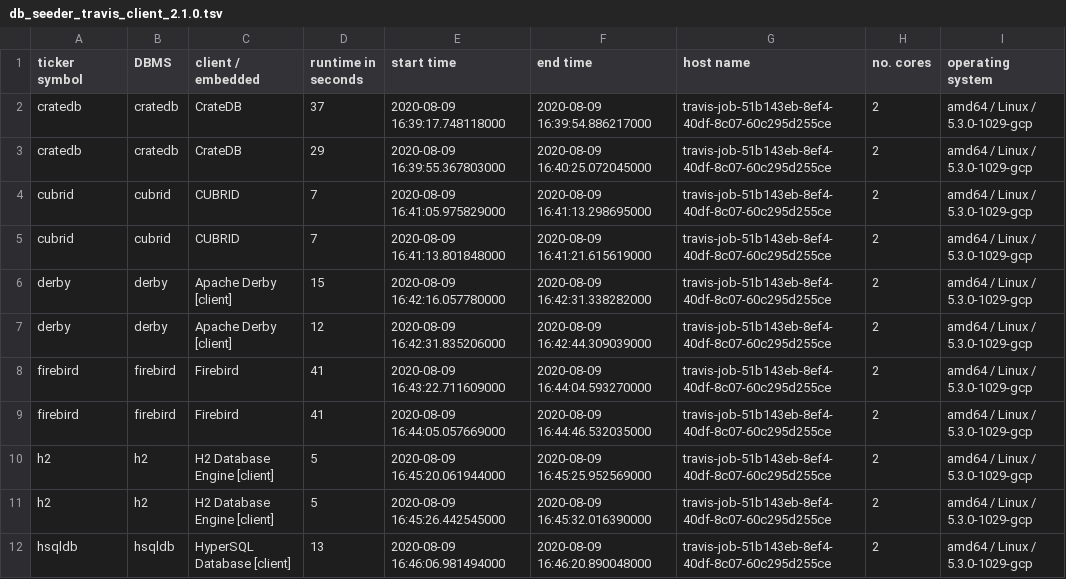
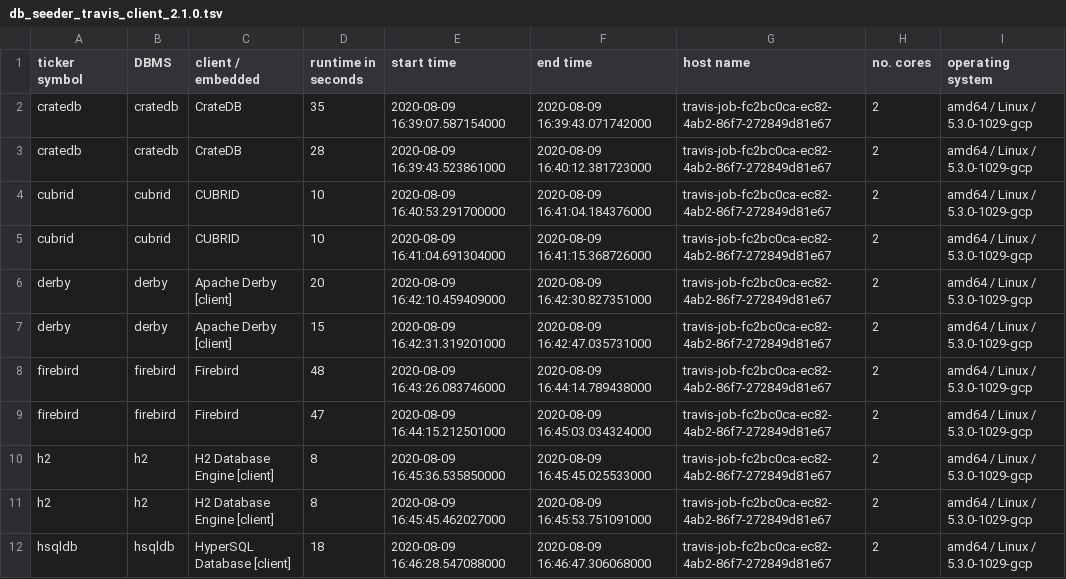
Before and after one commit to KonnexionsGmbH/db_seeder, a TSV file: resources/statistics/db_seeder_travis_client_2.1.0.tsv, drawn as a sheet; only a part is shown; the diff covers the shown part only.

Commit message:
Travis update: 09.08.2020 17:17:16 (Build 307)
[skip ci]

```diff
--- a/resources/statistics/db_seeder_travis_client_2.1.0.tsv
+++ b/resources/statistics/db_seeder_travis_client_2.1.0.tsv
@@ -1,12 +1,12 @@
 ticker symbol	DBMS	client / embedded	runtime in seconds	start time	end time	host name	no. cores	operating system
-cratedb	cratedb	CrateDB	37	2020-08-09 16:39:17.748118000	2020-08-09 16:39:54.886217000	travis-job-51b143eb-8ef4-40df-8c07-60c295d255ce	2	amd64 / Linux / 5.3.0-1029-gcp
-cratedb	cratedb	CrateDB	29	2020-08-09 16:39:55.367803000	2020-08-09 16:40:25.072045000	travis-job-51b143eb-8ef4-40df-8c07-60c295d255ce	2	amd64 / Linux / 5.3.0-1029-gcp
-cubrid	cubrid	CUBRID	7	2020-08-09 16:41:05.975829000	2020-08-09 16:41:13.298695000	travis-job-51b143eb-8ef4-40df-8c07-60c295d255ce	2	amd64 / Linux / 5.3.0-1029-gcp
-cubrid	cubrid	CUBRID	7	2020-08-09 16:41:13.801848000	2020-08-09 16:41:21.615619000	travis-job-51b143eb-8ef4-40df-8c07-60c295d255ce	2	amd64 / Linux / 5.3.0-1029-gcp
-derby	derby	Apache Derby [client]	15	2020-08-09 16:42:16.057780000	2020-08-09 16:42:31.338282000	travis-job-51b143eb-8ef4-40df-8c07-60c295d255ce	2	amd64 / Linux / 5.3.0-1029-gcp
-derby	derby	Apache Derby [client]	12	2020-08-09 16:42:31.835206000	2020-08-09 16:42:44.309039000	travis-job-51b143eb-8ef4-40df-8c07-60c295d255ce	2	amd64 / Linux / 5.3.0-1029-gcp
-firebird	firebird	Firebird	41	2020-08-09 16:43:22.711609000	2020-08-09 16:44:04.593270000	travis-job-51b143eb-8ef4-40df-8c07-60c295d255ce	2	amd64 / Linux / 5.3.0-1029-gcp
-firebird	firebird	Firebird	41	2020-08-09 16:44:05.057669000	2020-08-09 16:44:46.532035000	travis-job-51b143eb-8ef4-40df-8c07-60c295d255ce	2	amd64 / Linux / 5.3.0-1029-gcp
-h2	h2	H2 Database Engine [client]	5	2020-08-09 16:45:20.061944000	2020-08-09 16:45:25.952569000	travis-job-51b143eb-8ef4-40df-8c07-60c295d255ce	2	amd64 / Linux / 5.3.0-1029-gcp
-h2	h2	H2 Database Engine [client]	5	2020-08-09 16:45:26.442545000	2020-08-09 16:45:32.016390000	travis-job-51b143eb-8ef4-40df-8c07-60c295d255ce	2	amd64 / Linux / 5.3.0-1029-gcp
-hsqldb	hsqldb	HyperSQL Database [client]	13	2020-08-09 16:46:06.981494000	2020-08-09 16:46:20.890048000	travis-job-51b143eb-8ef4-40df-8c07-60c295d255ce	2	amd64 / Linux / 5.3.0-1029-gcp
+cratedb	cratedb	CrateDB	35	2020-08-09 16:39:07.587154000	2020-08-09 16:39:43.071742000	travis-job-fc2bc0ca-ec82-4ab2-86f7-272849d81e67	2	amd64 / Linux / 5.3.0-1029-gcp
+cratedb	cratedb	CrateDB	28	2020-08-09 16:39:43.523861000	2020-08-09 16:40:12.381723000	travis-job-fc2bc0ca-ec82-4ab2-86f7-272849d81e67	2	amd64 / Linux / 5.3.0-1029-gcp
+cubrid	cubrid	CUBRID	10	2020-08-09 16:40:53.291700000	2020-08-09 16:41:04.184376000	travis-job-fc2bc0ca-ec82-4ab2-86f7-272849d81e67	2	amd64 / Linux / 5.3.0-1029-gcp
+cubrid	cubrid	CUBRID	10	2020-08-09 16:41:04.691304000	2020-08-09 16:41:15.368726000	travis-job-fc2bc0ca-ec82-4ab2-86f7-272849d81e67	2	amd64 / Linux / 5.3.0-1029-gcp
+derby	derby	Apache Derby [client]	20	2020-08-09 16:42:10.459409000	2020-08-09 16:42:30.827351000	travis-job-fc2bc0ca-ec82-4ab2-86f7-272849d81e67	2	amd64 / Linux / 5.3.0-1029-gcp
+derby	derby	Apache Derby [client]	15	2020-08-09 16:42:31.319201000	2020-08-09 16:42:47.035731000	travis-job-fc2bc0ca-ec82-4ab2-86f7-272849d81e67	2	amd64 / Linux / 5.3.0-1029-gcp
+firebird	firebird	Firebird	48	2020-08-09 16:43:26.083746000	2020-08-09 16:44:14.789438000	travis-job-fc2bc0ca-ec82-4ab2-86f7-272849d81e67	2	amd64 / Linux / 5.3.0-1029-gcp
+firebird	firebird	Firebird	47	2020-08-09 16:44:15.212501000	2020-08-09 16:45:03.034324000	travis-job-fc2bc0ca-ec82-4ab2-86f7-272849d81e67	2	amd64 / Linux / 5.3.0-1029-gcp
+h2	h2	H2 Database Engine [client]	8	2020-08-09 16:45:36.535850000	2020-08-09 16:45:45.025533000	travis-job-fc2bc0ca-ec82-4ab2-86f7-272849d81e67	2	amd64 / Linux / 5.3.0-1029-gcp
+h2	h2	H2 Database Engine [client]	8	2020-08-09 16:45:45.462027000	2020-08-09 16:45:53.751091000	travis-job-fc2bc0ca-ec82-4ab2-86f7-272849d81e67	2	amd64 / Linux / 5.3.0-1029-gcp
+hsqldb	hsqldb	HyperSQL Database [client]	18	2020-08-09 16:46:28.547088000	2020-08-09 16:46:47.306068000	travis-job-fc2bc0ca-ec82-4ab2-86f7-272849d81e67	2	amd64 / Linux / 5.3.0-1029-gcp
```
Also changed, not shown: 68 edited cells elsewhere in this file.
